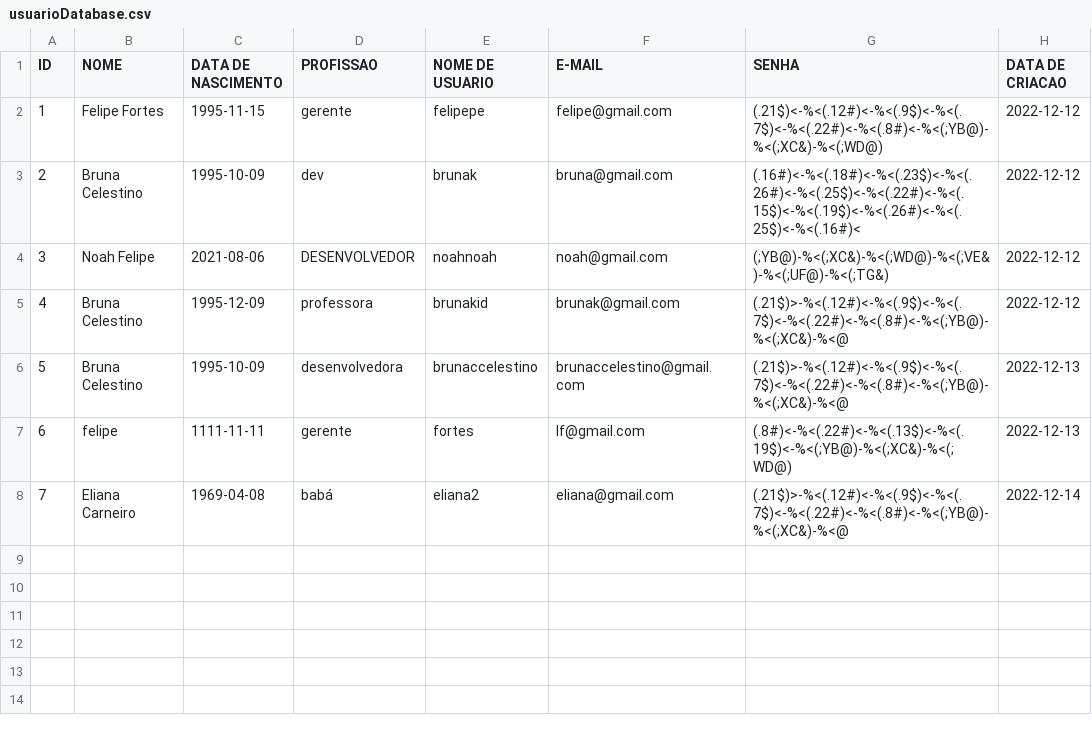
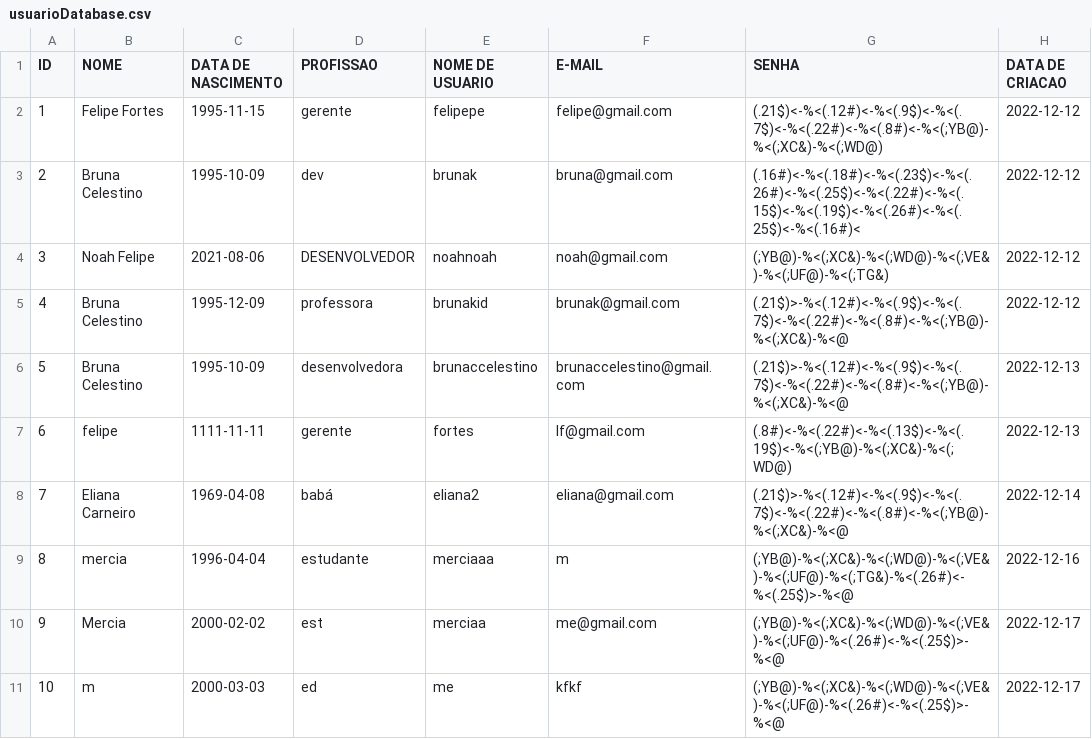
Before and after one commit to mercietc/Prototipo-Rede-Social-AdaTech, a CSV file: Social_Media/src/main/resources/usuarioDatabase.csv, drawn as a sheet; the diff names each change by its address in the sheet, - before the commit and + after, or states it on an @@ line.

```diff
--- a/Social_Media/src/main/resources/usuarioDatabase.csv
+++ b/Social_Media/src/main/resources/usuarioDatabase.csv
+row 9: 8 | mercia | 1996-04-04 | estudante | merciaaa | m | (;YB@)-%<(;XC&)-%<(;WD@)-%<(;VE&)-%<(;UF@)-%<(;TG&)-%<(.26#)<-%<(.25$)>-%<@ | 2022-12-16
+row 10: 9 | Mercia | 2000-02-02 | est | merciaa | me@gmail.com | (;YB@)-%<(;XC&)-%<(;WD@)-%<(;VE&)-%<(;UF@)-%<(.26#)<-%<(.25$)>-%<@ | 2022-12-17
+row 11: 10 | m | 2000-03-03 | ed | me | kfkf | (;YB@)-%<(;XC&)-%<(;WD@)-%<(;VE&)-%<(;UF@)-%<(.26#)<-%<(.25$)>-%<@ | 2022-12-17
```
Also changed, not shown: Social_Media/src/main/resources/historicoSessao.csv, Social_Media/src/main/resources/postDatabase.csv, 6 other files.
